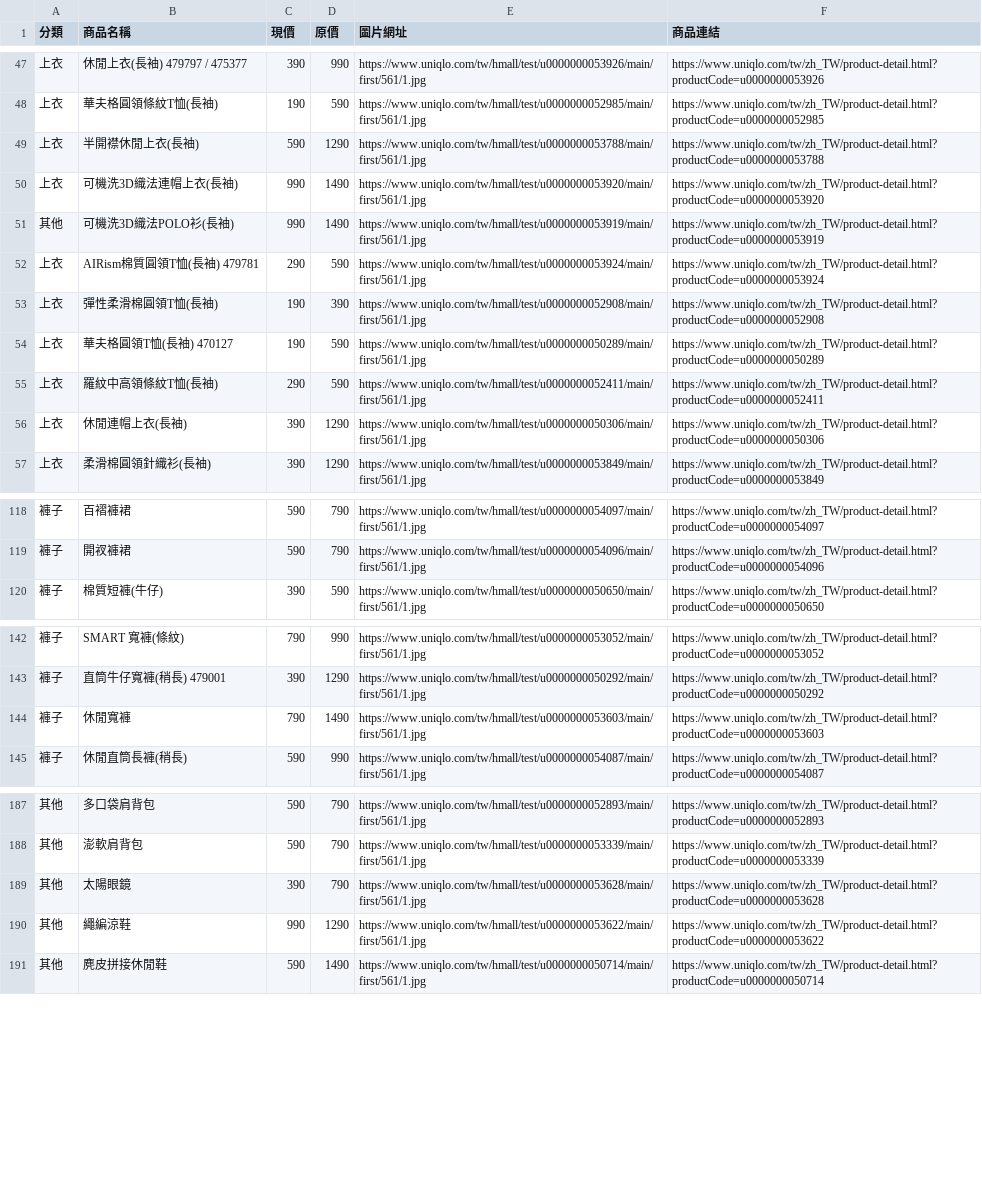
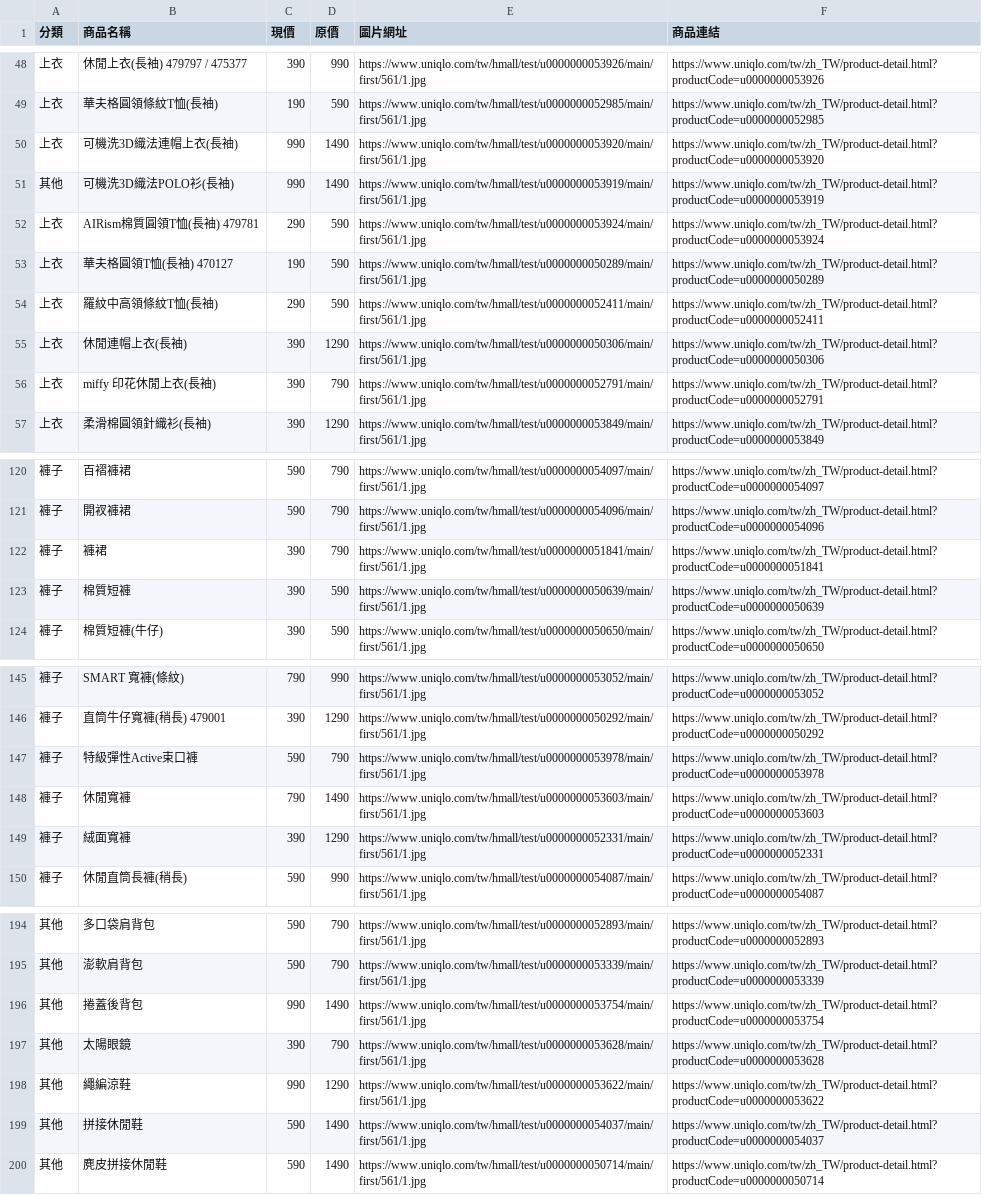
Before and after one commit to mooder16/on-sell-tracker, a CSV file: daily_deals.csv, drawn as a sheet; only a part is shown, gaps mark what is left out; the diff covers the shown part only.

```diff
--- a/daily_deals.csv
+++ b/daily_deals.csv
@@ -48,3 +49,2 @@
 上衣,華夫格圓領條紋T恤(長袖),190,590,https://www.uniqlo.com/tw/hmall/test/u0000000052985/main/first/561/1.jpg,https://www.uniqlo.com/tw/zh_TW/product-detail.html?productCode=u0000000052985
-上衣,半開襟休閒上衣(長袖),590,1290,https://www.uniqlo.com/tw/hmall/test/u0000000053788/main/first/561/1.jpg,https://www.uniqlo.com/tw/zh_TW/product-detail.html?productCode=u0000000053788
 上衣,可機洗3D織法連帽上衣(長袖),990,1490,https://www.uniqlo.com/tw/hmall/test/u0000000053920/main/first/561/1.jpg,https://www.uniqlo.com/tw/zh_TW/product-detail.html?productCode=u0000000053920
@@ -52,3 +52,2 @@
 上衣,AIRism棉質圓領T恤(長袖) 479781,290,590,https://www.uniqlo.com/tw/hmall/test/u0000000053924/main/first/561/1.jpg,https://www.uniqlo.com/tw/zh_TW/product-detail.html?productCode=u0000000053924
-上衣,彈性柔滑棉圓領T恤(長袖),190,390,https://www.uniqlo.com/tw/hmall/test/u0000000052908/main/first/561/1.jpg,https://www.uniqlo.com/tw/zh_TW/product-detail.html?productCode=u0000000052908
 上衣,華夫格圓領T恤(長袖) 470127,190,590,https://www.uniqlo.com/tw/hmall/test/u0000000050289/main/first/561/1.jpg,https://www.uniqlo.com/tw/zh_TW/product-detail.html?productCode=u0000000050289
@@ -56,2 +55,3 @@
 上衣,休閒連帽上衣(長袖),390,1290,https://www.uniqlo.com/tw/hmall/test/u0000000050306/main/first/561/1.jpg,https://www.uniqlo.com/tw/zh_TW/product-detail.html?productCode=u0000000050306
+上衣,miffy 印花休閒上衣(長袖),390,790,https://www.uniqlo.com/tw/hmall/test/u0000000052791/main/first/561/1.jpg,https://www.uniqlo.com/tw/zh_TW/product-detail.html?productCode=u0000000052791
 上衣,柔滑棉圓領針織衫(長袖),390,1290,https://www.uniqlo.com/tw/hmall/test/u0000000053849/main/first/561/1.jpg,https://www.uniqlo.com/tw/zh_TW/product-detail.html?productCode=u0000000053849
@@ -119,2 +121,4 @@
 褲子,開衩褲裙,590,790,https://www.uniqlo.com/tw/hmall/test/u0000000054096/main/first/561/1.jpg,https://www.uniqlo.com/tw/zh_TW/product-detail.html?productCode=u0000000054096
+褲子,褲裙,390,790,https://www.uniqlo.com/tw/hmall/test/u0000000051841/main/first/561/1.jpg,https://www.uniqlo.com/tw/zh_TW/product-detail.html?productCode=u0000000051841
+褲子,棉質短褲,390,590,https://www.uniqlo.com/tw/hmall/test/u0000000050639/main/first/561/1.jpg,https://www.uniqlo.com/tw/zh_TW/product-detail.html?productCode=u0000000050639
 褲子,棉質短褲(牛仔),390,590,https://www.uniqlo.com/tw/hmall/test/u0000000050650/main/first/561/1.jpg,https://www.uniqlo.com/tw/zh_TW/product-detail.html?productCode=u0000000050650
@@ -143,3 +146,5 @@
 褲子,直筒牛仔寬褲(稍長) 479001,390,1290,https://www.uniqlo.com/tw/hmall/test/u0000000050292/main/first/561/1.jpg,https://www.uniqlo.com/tw/zh_TW/product-detail.html?productCode=u0000000050292
+褲子,特級彈性Active束口褲,590,790,https://www.uniqlo.com/tw/hmall/test/u0000000053978/main/first/561/1.jpg,https://www.uniqlo.com/tw/zh_TW/product-detail.html?productCode=u0000000053978
 褲子,休閒寬褲,790,1490,https://www.uniqlo.com/tw/hmall/test/u0000000053603/main/first/561/1.jpg,https://www.uniqlo.com/tw/zh_TW/product-detail.html?productCode=u0000000053603
+褲子,絨面寬褲,390,1290,https://www.uniqlo.com/tw/hmall/test/u0000000052331/main/first/561/1.jpg,https://www.uniqlo.com/tw/zh_TW/product-detail.html?productCode=u0000000052331
 褲子,休閒直筒長褲(稍長),590,990,https://www.uniqlo.com/tw/hmall/test/u0000000054087/main/first/561/1.jpg,https://www.uniqlo.com/tw/zh_TW/product-detail.html?productCode=u0000000054087
@@ -188,4 +195,6 @@
 其他,澎軟肩背包,590,790,https://www.uniqlo.com/tw/hmall/test/u0000000053339/main/first/561/1.jpg,https://www.uniqlo.com/tw/zh_TW/product-detail.html?productCode=u0000000053339
+其他,捲蓋後背包,990,1490,https://www.uniqlo.com/tw/hmall/test/u0000000053754/main/first/561/1.jpg,https://www.uniqlo.com/tw/zh_TW/product-detail.html?productCode=u0000000053754
 其他,太陽眼鏡,390,790,https://www.uniqlo.com/tw/hmall/test/u0000000053628/main/first/561/1.jpg,https://www.uniqlo.com/tw/zh_TW/product-detail.html?productCode=u0000000053628
 其他,繩編涼鞋,990,1290,https://www.uniqlo.com/tw/hmall/test/u0000000053622/main/first/561/1.jpg,https://www.uniqlo.com/tw/zh_TW/product-detail.html?productCode=u0000000053622
+其他,拼接休閒鞋,590,1490,https://www.uniqlo.com/tw/hmall/test/u0000000054037/main/first/561/1.jpg,https://www.uniqlo.com/tw/zh_TW/product-detail.html?productCode=u0000000054037
 其他,麂皮拼接休閒鞋,590,1490,https://www.uniqlo.com/tw/hmall/test/u0000000050714/main/first/561/1.jpg,https://www.uniqlo.com/tw/zh_TW/product-detail.html?productCode=u0000000050714
```
Also changed, not shown: 5 added rows and 1 removed row elsewhere in this file, 5 other files.
